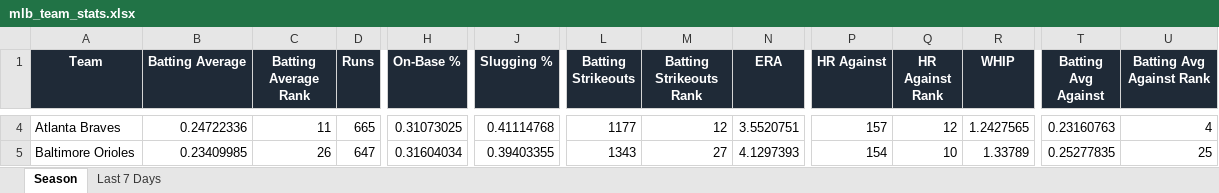
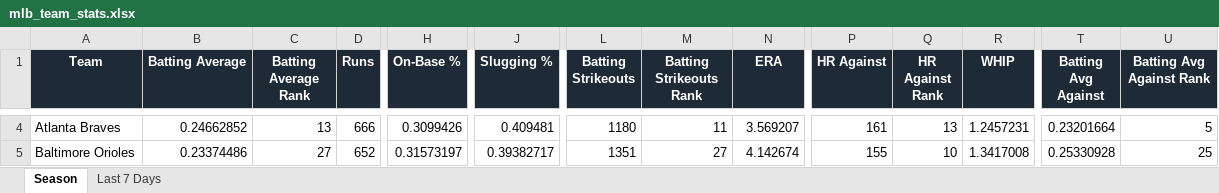
Before and after one commit to eskenazi2009/team-ranks, an Excel workbook: docs/data/mlb_team_stats.xlsx, sheet Season, drawn as a sheet; only a part is shown, gaps mark what is left out; values as stored, in another font and other column widths than the file's, no borders; conditional formats not drawn; the diff covers the shown part only; the diff names each change by its address in the sheet, - before the commit and + after, or states it on an @@ line.

```diff
--- a/docs/data/mlb_team_stats.xlsx (sheet Season)
+++ b/docs/data/mlb_team_stats.xlsx (sheet Season)
-B4 (Batting Average): 0.24722336
+B4 (Batting Average): 0.24662852
-C4 (Batting Average Rank): 11
+C4 (Batting Average Rank): 13
-D4 (Runs): 665
+D4 (Runs): 666
-H4 (On-Base %): 0.31073025
+H4 (On-Base %): 0.3099426
-J4 (Slugging %): 0.41114768
+J4 (Slugging %): 0.409481
-L4 (Batting Strikeouts): 1177
+L4 (Batting Strikeouts): 1180
-M4 (Batting Strikeouts Rank): 12
+M4 (Batting Strikeouts Rank): 11
-N4 (ERA): 3.5520751
+N4 (ERA): 3.569207
-P4 (HR Against): 157
+P4 (HR Against): 161
-Q4 (HR Against Rank): 12
+Q4 (HR Against Rank): 13
-R4 (WHIP): 1.2427565
+R4 (WHIP): 1.2457231
-T4 (Batting Avg Against): 0.23160763
+T4 (Batting Avg Against): 0.23201664
-U4 (Batting Avg Against Rank): 4
+U4 (Batting Avg Against Rank): 5
-B5 (Batting Average): 0.23409985
+B5 (Batting Average): 0.23374486
-C5 (Batting Average Rank): 26
+C5 (Batting Average Rank): 27
-D5 (Runs): 647
+D5 (Runs): 652
-H5 (On-Base %): 0.31604034
+H5 (On-Base %): 0.31573197
-J5 (Slugging %): 0.39403355
+J5 (Slugging %): 0.39382717
-L5 (Batting Strikeouts): 1343
+L5 (Batting Strikeouts): 1351
-N5 (ERA): 4.1297393
+N5 (ERA): 4.142674
-P5 (HR Against): 154
+P5 (HR Against): 155
-R5 (WHIP): 1.33789
+R5 (WHIP): 1.3417008
-T5 (Batting Avg Against): 0.25277835
+T5 (Batting Avg Against): 0.25330928
```
Also changed, not shown: 364 edited cells elsewhere in this sheet, sheet Last 7 Days, 4 other files.
